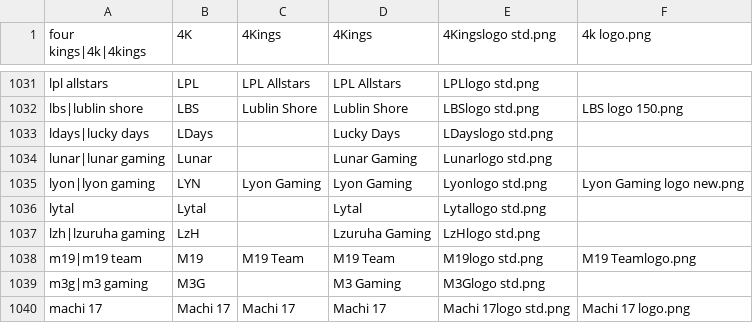
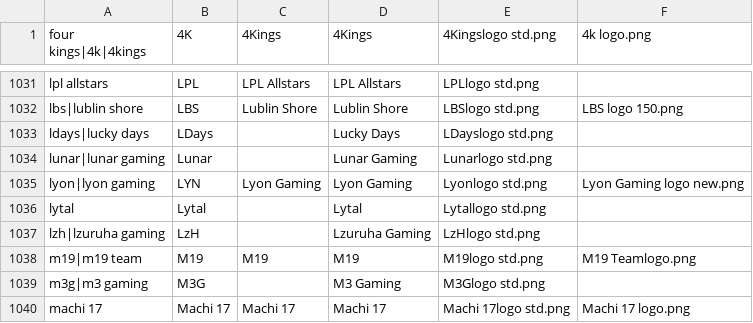
Before and after one commit to dominguesmarco/MediaWiki-TeamParserFunction, a CSV file: teams.csv, drawn as a sheet; only a part is shown, gaps mark what is left out.

Commit message:
Fixed M19's display name

```diff
--- a/teams.csv
+++ b/teams.csv
@@ -1037,3 +1037,3 @@ lytal,Lytal,,Lytal,Lytallogo std.png,
 lzh|lzuruha gaming,LzH,,Lzuruha Gaming,LzHlogo std.png,
-m19|m19 team,M19,M19 Team,M19 Team,M19logo std.png,M19 Teamlogo.png
+m19|m19 team,M19,M19,M19,M19logo std.png,M19 Teamlogo.png
 m3g|m3 gaming,M3G,,M3 Gaming,M3Glogo std.png,
```
